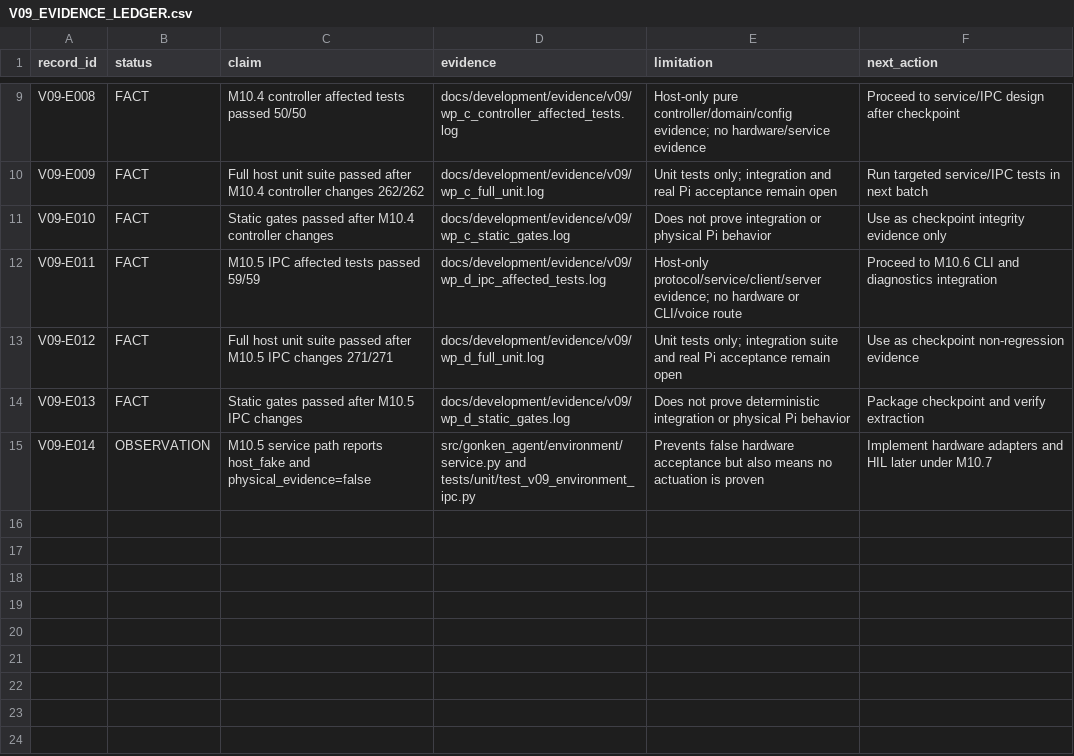
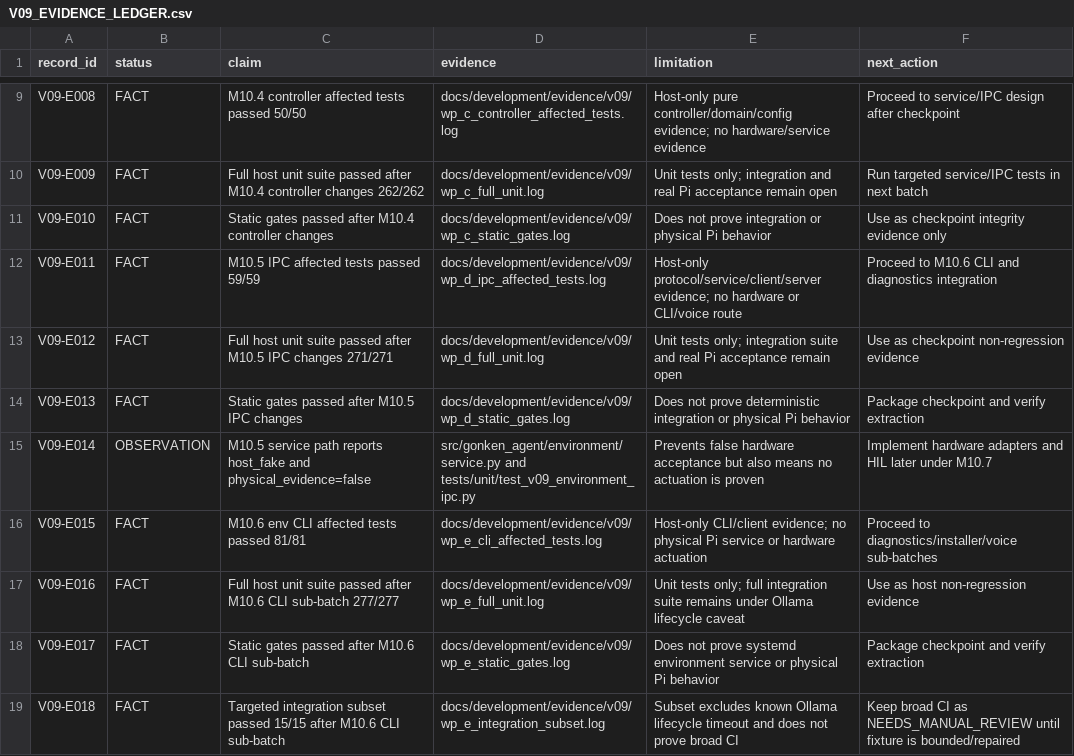
Before and after one commit to mukulu/gonkenlabagent, a CSV file: docs/development/V09_EVIDENCE_LEDGER.csv, drawn as a sheet; only a part is shown, gaps mark what is left out.

Commit message:
Add V09 environment operator CLI

```diff
--- a/docs/development/V09_EVIDENCE_LEDGER.csv
+++ b/docs/development/V09_EVIDENCE_LEDGER.csv
@@ -15 +15,5 @@ V09-E013,FACT,Static gates passed after M10.5 IPC changes,docs/development/evide
 V09-E014,OBSERVATION,M10.5 service path reports host_fake and physical_evidence=false,src/gonken_agent/environment/service.py and tests/unit/test_v09_environment_ipc.py,Prevents false hardware acceptance but also means no actuation is proven,Implement hardware adapters and HIL later under M10.7
+V09-E015,FACT,M10.6 env CLI affected tests passed 81/81,docs/development/evidence/v09/wp_e_cli_affected_tests.log,Host-only CLI/client evidence; no physical Pi service or hardware actuation,Proceed to diagnostics/installer/voice sub-batches
+V09-E016,FACT,Full host unit suite passed after M10.6 CLI sub-batch 277/277,docs/development/evidence/v09/wp_e_full_unit.log,Unit tests only; full integration suite remains under Ollama lifecycle caveat,Use as host non-regression evidence
+V09-E017,FACT,Static gates passed after M10.6 CLI sub-batch,docs/development/evidence/v09/wp_e_static_gates.log,Does not prove systemd environment service or physical Pi behavior,Package checkpoint and verify extraction
+V09-E018,FACT,Targeted integration subset passed 15/15 after M10.6 CLI sub-batch,docs/development/evidence/v09/wp_e_integration_subset.log,Subset excludes known Ollama lifecycle timeout and does not prove broad CI,Keep broad CI as NEEDS_MANUAL_REVIEW until fixture is bounded/repaired
```
Also changed, not shown: 13 other files.
